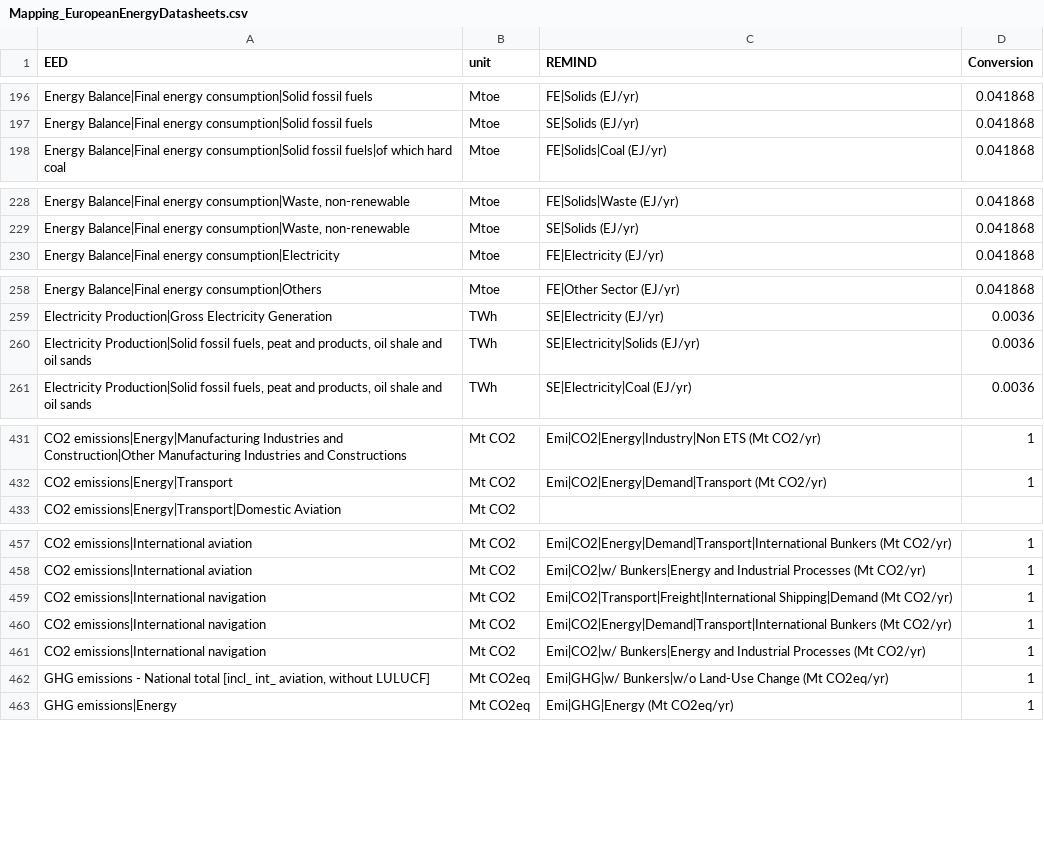
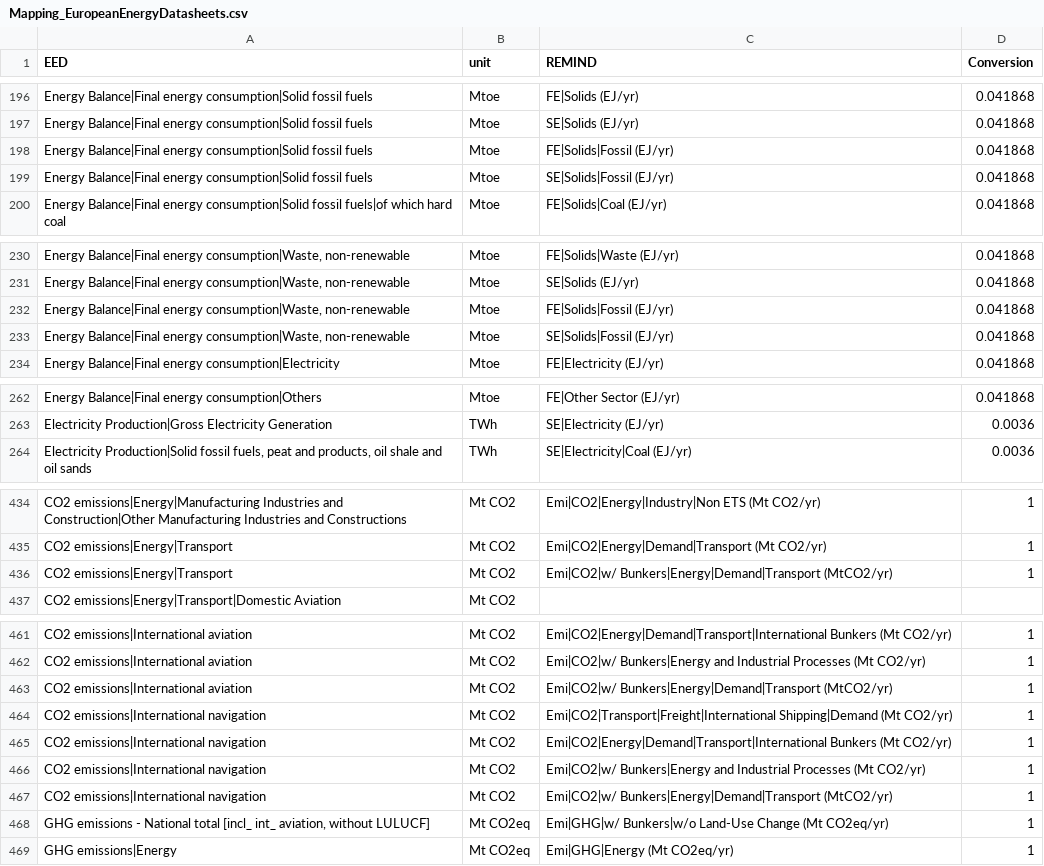
Before and after one commit to pik-piam/mrremind, a CSV file: inst/extdata/reportingVariables/Mapping_EuropeanEnergyDatasheets.csv, drawn as a sheet; only a part is shown, gaps mark what is left out; the diff covers the shown part only.

Commit message:
update EuropeanEnergyDatasheets mapping

```diff
--- a/inst/extdata/reportingVariables/Mapping_EuropeanEnergyDatasheets.csv
+++ b/inst/extdata/reportingVariables/Mapping_EuropeanEnergyDatasheets.csv
@@ -197,2 +197,4 @@
 "Energy Balance|Final energy consumption|Solid fossil fuels";"Mtoe";"SE|Solids (EJ/yr)";0.041868
+"Energy Balance|Final energy consumption|Solid fossil fuels";"Mtoe";"FE|Solids|Fossil (EJ/yr)";0.041868
+"Energy Balance|Final energy consumption|Solid fossil fuels";"Mtoe";"SE|Solids|Fossil (EJ/yr)";0.041868
 "Energy Balance|Final energy consumption|Solid fossil fuels|of which hard coal";"Mtoe";"FE|Solids|Coal (EJ/yr)";0.041868
@@ -229,2 +231,4 @@
 "Energy Balance|Final energy consumption|Waste, non-renewable";"Mtoe";"SE|Solids (EJ/yr)";0.041868
+"Energy Balance|Final energy consumption|Waste, non-renewable";"Mtoe";"FE|Solids|Fossil (EJ/yr)";0.041868
+"Energy Balance|Final energy consumption|Waste, non-renewable";"Mtoe";"SE|Solids|Fossil (EJ/yr)";0.041868
 "Energy Balance|Final energy consumption|Electricity";"Mtoe";"FE|Electricity (EJ/yr)";0.041868
@@ -259,3 +263,2 @@
 "Electricity Production|Gross Electricity Generation";"TWh";"SE|Electricity (EJ/yr)";0.0036
-"Electricity Production|Solid fossil fuels, peat and products, oil shale and oil sands";"TWh";"SE|Electricity|Solids (EJ/yr)";0.0036
 "Electricity Production|Solid fossil fuels, peat and products, oil shale and oil sands";"TWh";"SE|Electricity|Coal (EJ/yr)";0.0036
@@ -432,2 +435,3 @@
 "CO2 emissions|Energy|Transport";"Mt CO2";"Emi|CO2|Energy|Demand|Transport (Mt CO2/yr)";1
+"CO2 emissions|Energy|Transport";"Mt CO2";"Emi|CO2|w/ Bunkers|Energy|Demand|Transport (MtCO2/yr)";1
 "CO2 emissions|Energy|Transport|Domestic Aviation";"Mt CO2";;
@@ -458,2 +462,3 @@
 "CO2 emissions|International aviation";"Mt CO2";"Emi|CO2|w/ Bunkers|Energy and Industrial Processes (Mt CO2/yr)";1
+"CO2 emissions|International aviation";"Mt CO2";"Emi|CO2|w/ Bunkers|Energy|Demand|Transport (MtCO2/yr)";1
 "CO2 emissions|International navigation";"Mt CO2";"Emi|CO2|Transport|Freight|International Shipping|Demand (Mt CO2/yr)";1
@@ -461,2 +466,3 @@
 "CO2 emissions|International navigation";"Mt CO2";"Emi|CO2|w/ Bunkers|Energy and Industrial Processes (Mt CO2/yr)";1
+"CO2 emissions|International navigation";"Mt CO2";"Emi|CO2|w/ Bunkers|Energy|Demand|Transport (MtCO2/yr)";1
 "GHG emissions - National total [incl_ int_ aviation, without LULUCF]";"Mt CO2eq";"Emi|GHG|w/ Bunkers|w/o Land-Use Change (Mt CO2eq/yr)";1
```
Also changed, not shown: 1 added row and 2 edited cells elsewhere in this file.
